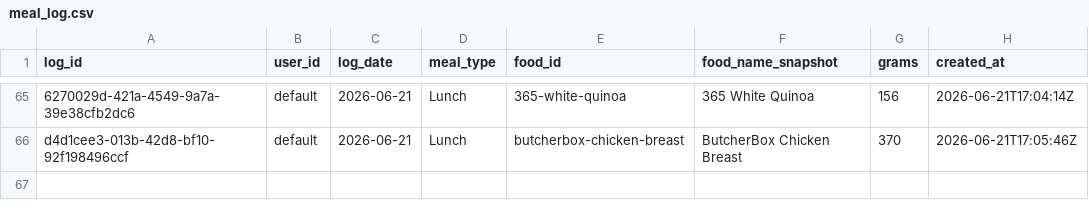
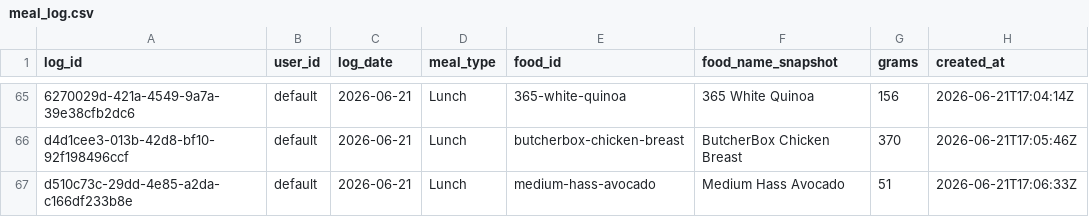
Before and after one commit to auckiefenstermacher19-cmd/MyFitnessClone, a CSV file: meal_log.csv, drawn as a sheet; only a part is shown, gaps mark what is left out; the diff names each change by its address in the sheet, - before the commit and + after, or states it on an @@ line.

Commit message:
log: Medium Hass Avocado 51g 2026-06-21 Lunch

```diff
--- a/meal_log.csv
+++ b/meal_log.csv
+row 67: d510c73c-29dd-4e85-a2da-c166df233b8e | default | 2026-06-21 | Lunch | medium-hass-avocado | Medium Hass Avocado | 51 | 2026-06-21T17:06:33Z
```
